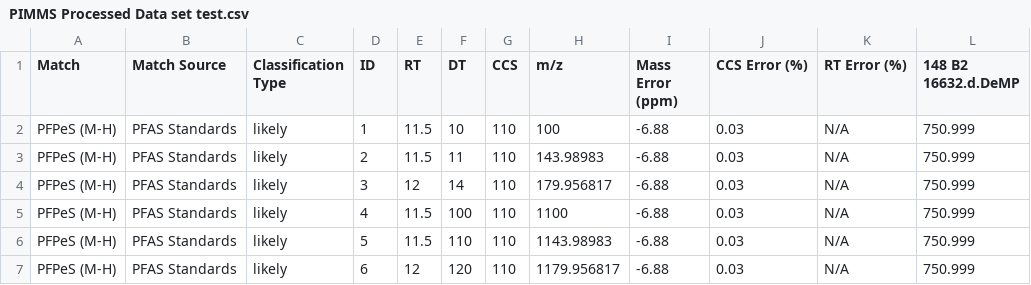
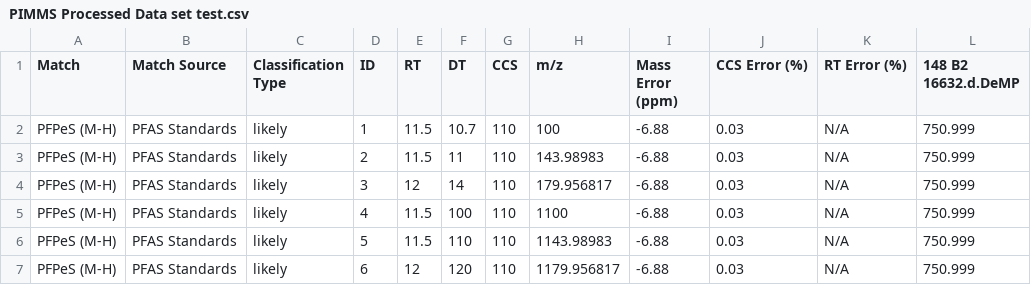
Before and after one commit to greg1d/PFAS-IMplementor-for-Mass-Spectrometry--PIMMS-, a CSV file: PIMMS v1.2/Data_output/PIMMS Processed Data set test.csv, drawn as a sheet; only a part is shown; the diff names each change by its address in the sheet, - before the commit and + after, or states it on an @@ line.

```diff
--- a/PIMMS v1.2/Data_output/PIMMS Processed Data set test.csv
+++ b/PIMMS v1.2/Data_output/PIMMS Processed Data set test.csv
-F2 (DT): 10
+F2 (DT): 10.7
```
Also changed, not shown: 1 other file.
